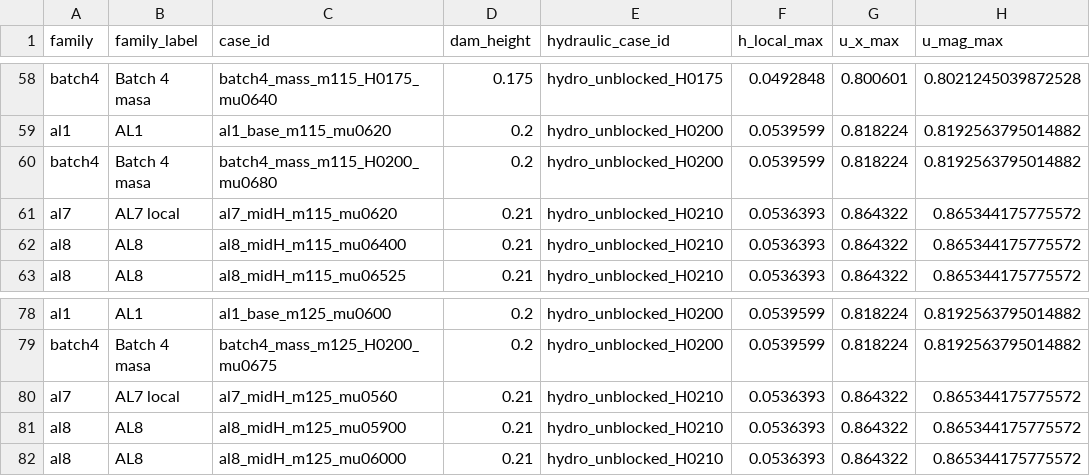
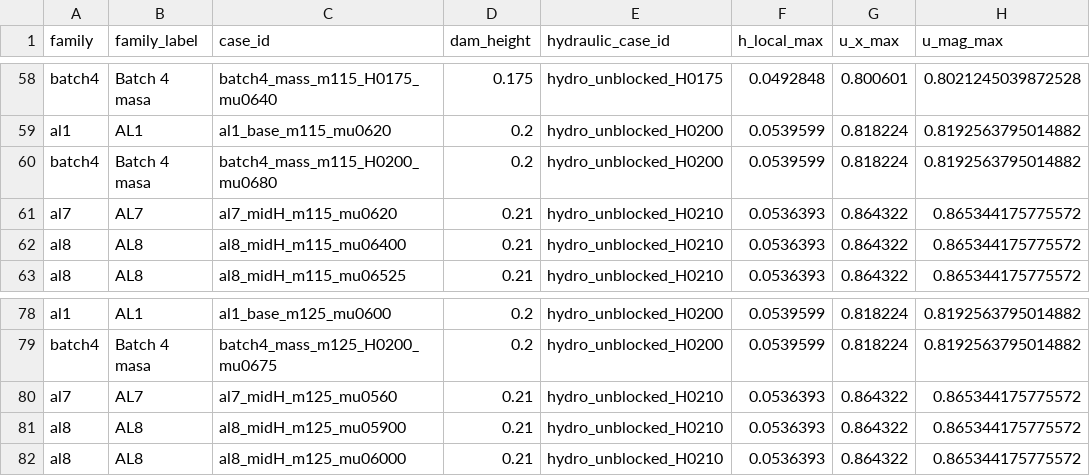
Before and after one commit to kcortes765/convergencia-dp, a CSV file: hidraulica-preliminar/data/post_convergence_translated_local_variables_14of14.csv, drawn as a sheet; only a part is shown, gaps mark what is left out; the diff names each change by its address in the sheet, - before the commit and + after, or states it on an @@ line.

```diff
--- a/hidraulica-preliminar/data/post_convergence_translated_local_variables_14of14.csv
+++ b/hidraulica-preliminar/data/post_convergence_translated_local_variables_14of14.csv
-B61 (family_label): AL7 local
+B61 (family_label): AL7
-B80 (family_label): AL7 local
+B80 (family_label): AL7
```
Also changed, not shown: hidraulica-preliminar/data/hydraulic_prelim_figure_index.csv, post-convergencia/data/master_production_story.csv, 33 other files.
